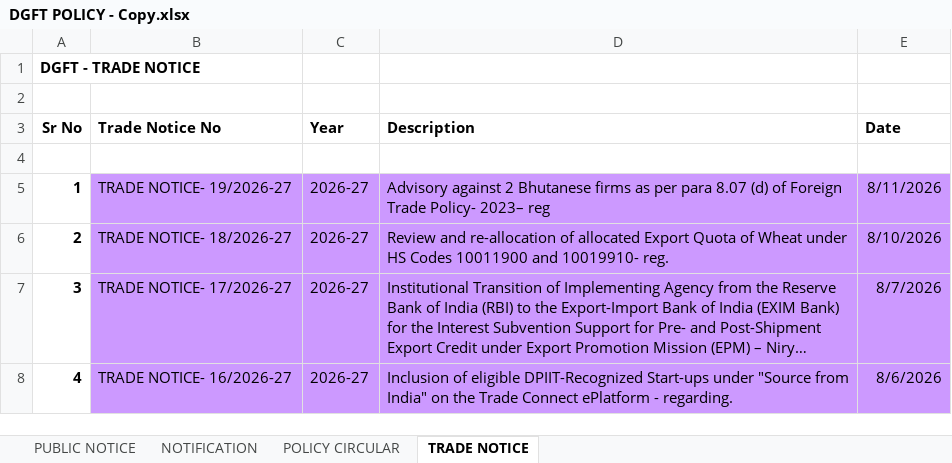
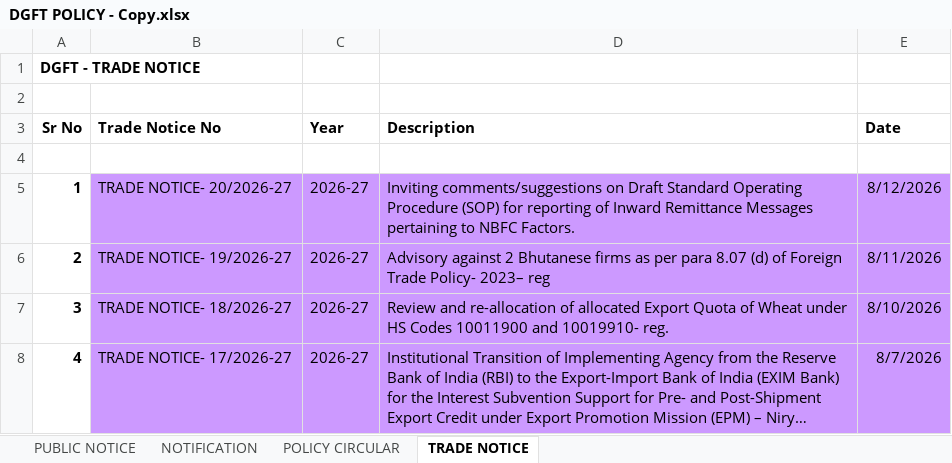
Before and after one commit to omkar404/eximinq-global-connection, an Excel workbook: backend/PDF_DOC/DGFT/ALL_PDF/DGFT POLICY - Copy.xlsx, sheet TRADE NOTICE, drawn as a sheet; only a part is shown; the shorter side is filled out with more unchanged rows; long unchanged cells end in …; values as stored, in another font and other column widths than the file's, no borders; addresses are those after the commit; the diff names each change by its address in the sheet, - before the commit and + after, or states it on an @@ line.

Commit message:
new notification of the DGFT

```diff
--- a/backend/PDF_DOC/DGFT/ALL_PDF/DGFT POLICY - Copy.xlsx (sheet TRADE NOTICE)
+++ b/backend/PDF_DOC/DGFT/ALL_PDF/DGFT POLICY - Copy.xlsx (sheet TRADE NOTICE)
+row 5: 1 | TRADE NOTICE- 20/2026-27 | 2026-27 | Inviting comments/suggestions on Draft Standard Operating Procedure (SOP) for reporting of Inward Remittance Messages pertaining to NBFC Factors. | 8/12/2026
@@ column A (Sr No) renumbered from row 6 down @@
```
Also changed, not shown: 2 other files.
